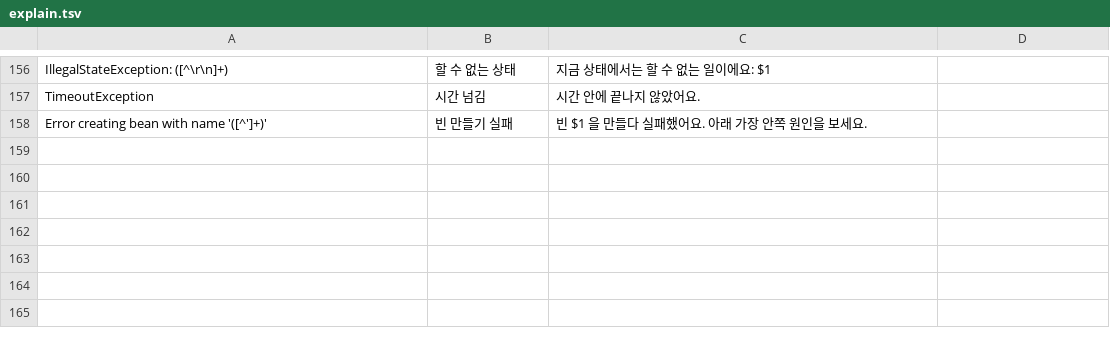
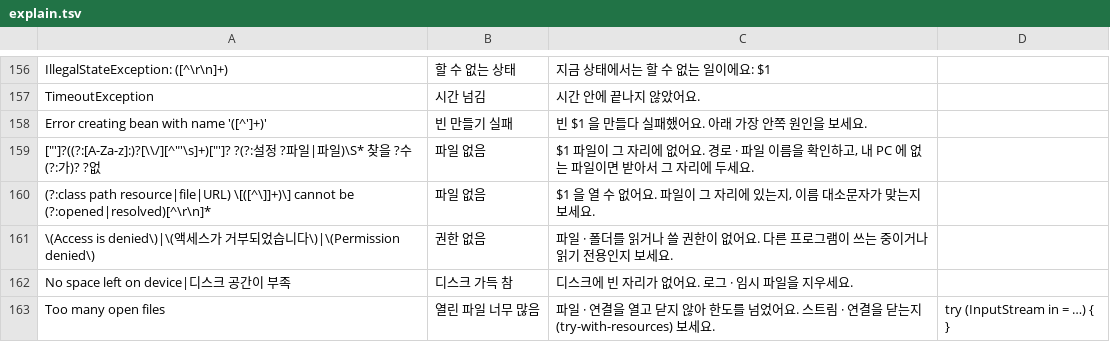
Before and after one commit to guraking/ei-ide, a TSV file: kit/boot-servers/src/main/resources/errors/explain.tsv, drawn as a sheet; only a part is shown, gaps mark what is left out; the diff names each change by its address in the sheet, - before the commit and + after, or states it on an @@ line.

```diff
--- a/kit/boot-servers/src/main/resources/errors/explain.tsv
+++ b/kit/boot-servers/src/main/resources/errors/explain.tsv
+row 159: ["']?((?:[A-Za-z]:)?[\\/][^"'\s]+)["']? ?(?:설정 ?파일|파일)\S* 찾을 ?수(?:가)? ?없 | 파일 없음 | $1 파일이 그 자리에 없어요. 경로 · 파일 이름을 확인하고, 내 PC 에 없는 파일이면 받아서 그 자리에 두세요.
+row 160: (?:class path resource|file|URL) \[([^\]]+)\] cannot be (?:opened|resolved)[^\r\n]* | 파일 없음 | $1 을 열 수 없어요. 파일이 그 자리에 있는지, 이름 대소문자가 맞는지 보세요.
+row 161: \(Access is denied\)|\(액세스가 거부되었습니다\)|\(Permission denied\) | 권한 없음 | 파일 · 폴더를 읽거나 쓸 권한이 없어요. 다른 프로그램이 쓰는 중이거나 읽기 전용인지 보세요.
+row 162: No space left on device|디스크 공간이 부족 | 디스크 가득 참 | 디스크에 빈 자리가 없어요. 로그 · 임시 파일을 지우세요.
+row 163: Too many open files | 열린 파일 너무 많음 | 파일 · 연결을 열고 닫지 않아 한도를 넘었어요. 스트림 · 연결을 닫는지(try-with-resources) 보세요. | try (InputStream in = …) { }
```
Also changed, not shown: 12 other files.
